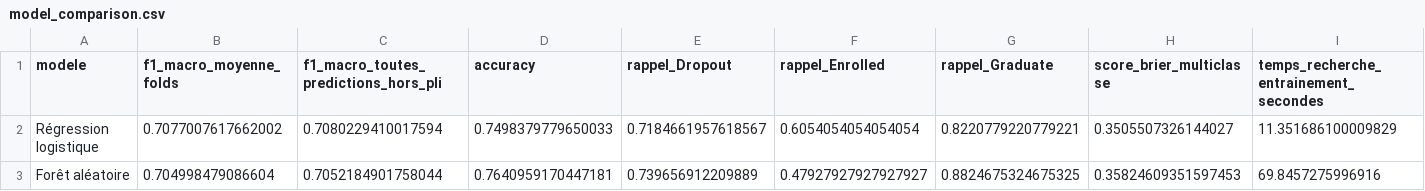
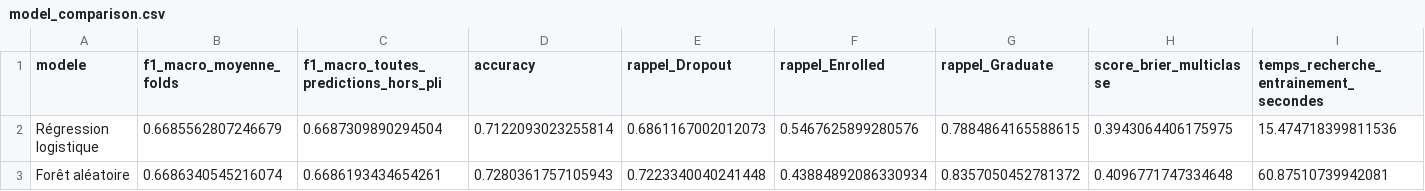
Before and after one commit to 0xCHa1Ma/XAI_dechrochage-scolaire, a CSV file: outputs/model_comparison.csv, drawn as a sheet; only a part is shown; the diff covers the shown part only; the diff names each change by its address in the sheet, - before the commit and + after, or states it on an @@ line.

Commit message:
Ajouter XGBoost et exclure les données du 2e semestre
Ajoute XGBoost à la comparaison des modèles avec recherche d’hyperparamètres
et validation croisée stratifiée à 5 folds. Met à jour le tableau comparatif
dans outputs/model_comparison.csv. Exclut les variables du 2e semestre afin
de rendre la prédiction cohérente avec l’objectif de détection précoce.

```diff
--- a/outputs/model_comparison.csv
+++ b/outputs/model_comparison.csv
-B2 (f1_macro_moyenne_folds): 0.7077007617662002
+B2 (f1_macro_moyenne_folds): 0.6685562807246679
-C2: 0.7080229410017594
+C2: 0.6687309890294504
-D2 (accuracy): 0.7498379779650033
+D2 (accuracy): 0.7122093023255814
-E2 (rappel_Dropout): 0.7184661957618567
+E2 (rappel_Dropout): 0.6861167002012073
-F2 (rappel_Enrolled): 0.6054054054054054
+F2 (rappel_Enrolled): 0.5467625899280576
-G2 (rappel_Graduate): 0.8220779220779221
+G2 (rappel_Graduate): 0.7884864165588615
-H2 (score_brier_multiclasse): 0.3505507326144027
+H2 (score_brier_multiclasse): 0.3943064406175975
-I2: 11.351686100009829
+I2: 15.474718399811536
-B3 (f1_macro_moyenne_folds): 0.704998479086604
+B3 (f1_macro_moyenne_folds): 0.6686340545216074
-C3: 0.7052184901758044
+C3: 0.6686193434654261
-D3 (accuracy): 0.7640959170447181
+D3 (accuracy): 0.7280361757105943
-E3 (rappel_Dropout): 0.739656912209889
+E3 (rappel_Dropout): 0.7223340040241448
-F3 (rappel_Enrolled): 0.47927927927927927
+F3 (rappel_Enrolled): 0.43884892086330934
-G3 (rappel_Graduate): 0.8824675324675325
+G3 (rappel_Graduate): 0.8357050452781372
-H3 (score_brier_multiclasse): 0.35824609351597453
+H3 (score_brier_multiclasse): 0.4096771747334648
-I3: 69.8457275996916
+I3: 60.87510739942081
```
Also changed, not shown: 1 added row and 79 edited cells elsewhere in this file, 3 other files.
